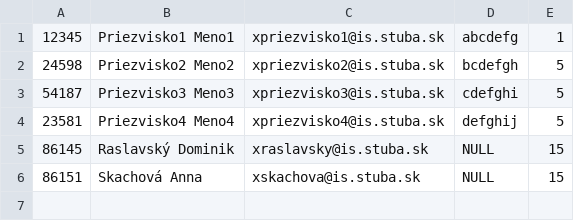
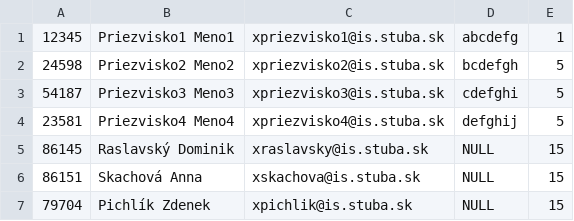
Before and after one commit to fdz12/finzad, a CSV file: agreegrade/tímy.csv, drawn as a sheet; the diff names each change by its address in the sheet, - before the commit and + after, or states it on an @@ line.

```diff
--- a/agreegrade/tímy.csv
+++ b/agreegrade/tímy.csv
+row 7: 79704 | Pichlík Zdenek | xpichlik@is.stuba.sk | NULL | 15
```
Also changed, not shown: 2 other files.
